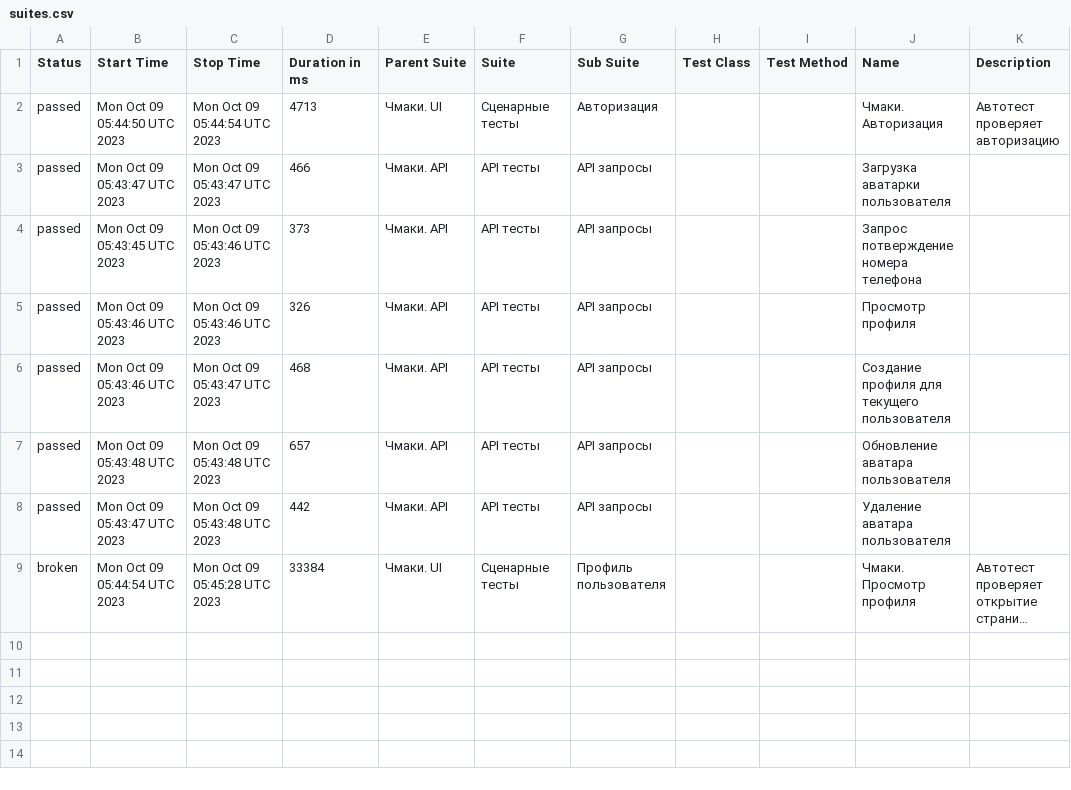
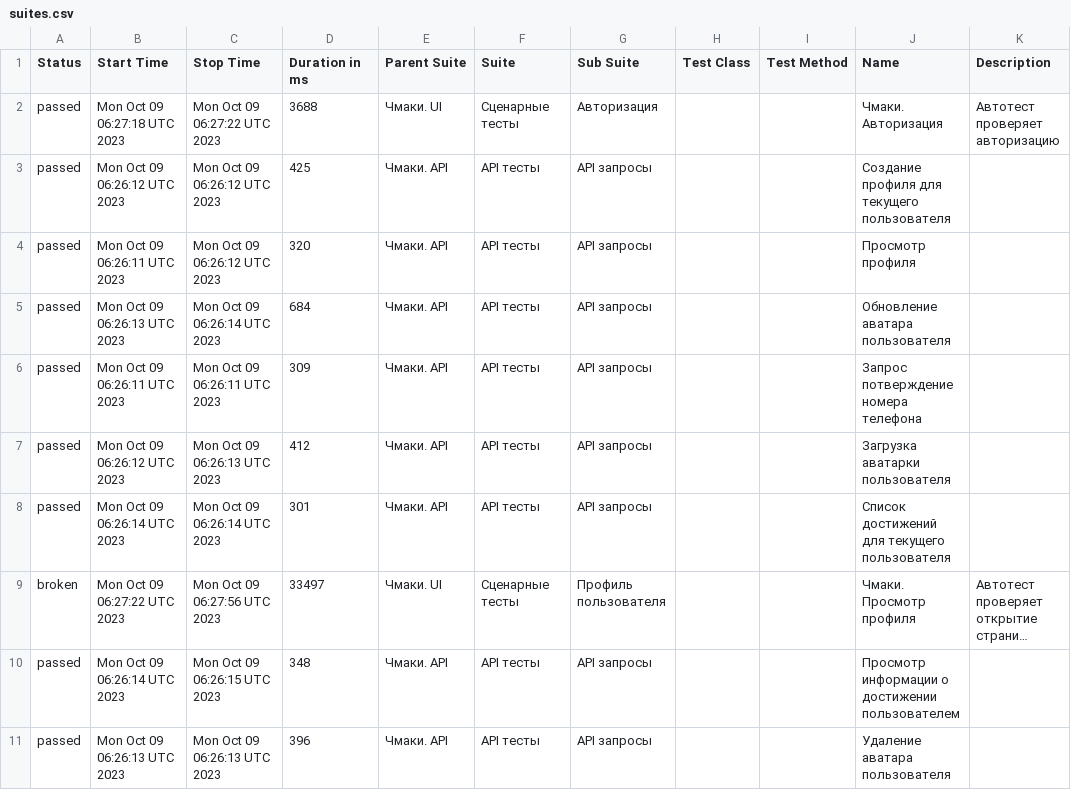
Before and after one commit to stealthaction/chmaki_allure, a CSV file: data/suites.csv, drawn as a sheet; long unchanged cells end in …; the diff names each change by its address in the sheet, - before the commit and + after, or states it on an @@ line.

```diff
--- a/data/suites.csv
+++ b/data/suites.csv
-B2 (Start Time): Mon Oct 09 05:44:50 UTC 2023
+B2 (Start Time): Mon Oct 09 06:27:18 UTC 2023
-C2 (Stop Time): Mon Oct 09 05:44:54 UTC 2023
+C2 (Stop Time): Mon Oct 09 06:27:22 UTC 2023
-D2 (Duration in ms): 4713
+D2 (Duration in ms): 3688
-B3 (Start Time): Mon Oct 09 05:43:47 UTC 2023
+B3 (Start Time): Mon Oct 09 06:26:12 UTC 2023
-C3 (Stop Time): Mon Oct 09 05:43:47 UTC 2023
+C3 (Stop Time): Mon Oct 09 06:26:12 UTC 2023
-D3 (Duration in ms): 466
+D3 (Duration in ms): 425
-J3 (Name): Загрузка аватарки пользователя
+J3 (Name): Создание профиля для текущего пользователя
-B4 (Start Time): Mon Oct 09 05:43:45 UTC 2023
+B4 (Start Time): Mon Oct 09 06:26:11 UTC 2023
-C4 (Stop Time): Mon Oct 09 05:43:46 UTC 2023
+C4 (Stop Time): Mon Oct 09 06:26:12 UTC 2023
-D4 (Duration in ms): 373
+D4 (Duration in ms): 320
-J4 (Name): Запрос потверждение номера телефона
+J4 (Name): Просмотр профиля
-B5 (Start Time): Mon Oct 09 05:43:46 UTC 2023
+B5 (Start Time): Mon Oct 09 06:26:13 UTC 2023
-C5 (Stop Time): Mon Oct 09 05:43:46 UTC 2023
+C5 (Stop Time): Mon Oct 09 06:26:14 UTC 2023
-D5 (Duration in ms): 326
+D5 (Duration in ms): 684
-J5 (Name): Просмотр профиля
+J5 (Name): Обновление аватара пользователя
-B6 (Start Time): Mon Oct 09 05:43:46 UTC 2023
+B6 (Start Time): Mon Oct 09 06:26:11 UTC 2023
-C6 (Stop Time): Mon Oct 09 05:43:47 UTC 2023
+C6 (Stop Time): Mon Oct 09 06:26:11 UTC 2023
-D6 (Duration in ms): 468
+D6 (Duration in ms): 309
-J6 (Name): Создание профиля для текущего пользователя
+J6 (Name): Запрос потверждение номера телефона
-B7 (Start Time): Mon Oct 09 05:43:48 UTC 2023
+B7 (Start Time): Mon Oct 09 06:26:12 UTC 2023
-C7 (Stop Time): Mon Oct 09 05:43:48 UTC 2023
+C7 (Stop Time): Mon Oct 09 06:26:13 UTC 2023
-D7 (Duration in ms): 657
+D7 (Duration in ms): 412
-J7 (Name): Обновление аватара пользователя
+J7 (Name): Загрузка аватарки пользователя
-B8 (Start Time): Mon Oct 09 05:43:47 UTC 2023
+B8 (Start Time): Mon Oct 09 06:26:14 UTC 2023
-C8 (Stop Time): Mon Oct 09 05:43:48 UTC 2023
+C8 (Stop Time): Mon Oct 09 06:26:14 UTC 2023
-D8 (Duration in ms): 442
+D8 (Duration in ms): 301
-J8 (Name): Удаление аватара пользователя
+J8 (Name): Список достижений для текущего пользователя
-B9 (Start Time): Mon Oct 09 05:44:54 UTC 2023
+B9 (Start Time): Mon Oct 09 06:27:22 UTC 2023
-C9 (Stop Time): Mon Oct 09 05:45:28 UTC 2023
+C9 (Stop Time): Mon Oct 09 06:27:56 UTC 2023
-D9 (Duration in ms): 33384
+D9 (Duration in ms): 33497
+row 10: passed | Mon Oct 09 06:26:14 UTC 2023 | Mon Oct 09 06:26:15 UTC 2023 | 348 | Чмаки. API | API тесты | API запросы |  |  | Просмотр информации о достижении пользователем
+row 11: passed | Mon Oct 09 06:26:13 UTC 2023 | Mon Oct 09 06:26:13 UTC 2023 | 396 | Чмаки. API | API тесты | API запросы |  |  | Удаление аватара пользователя
```
Also changed, not shown: 52 other files.
